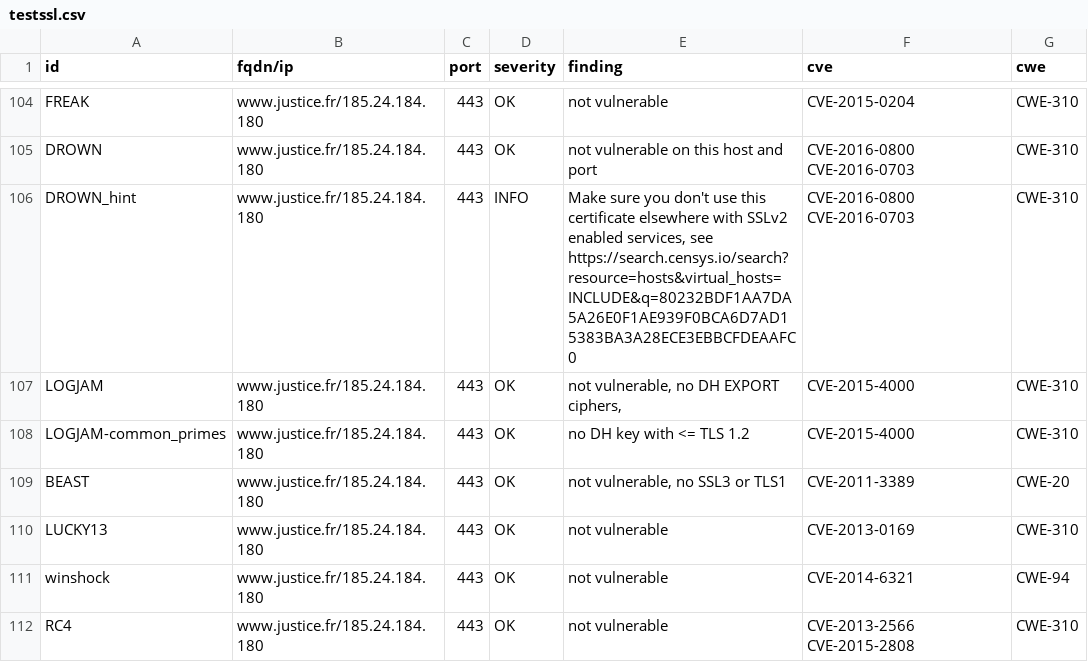
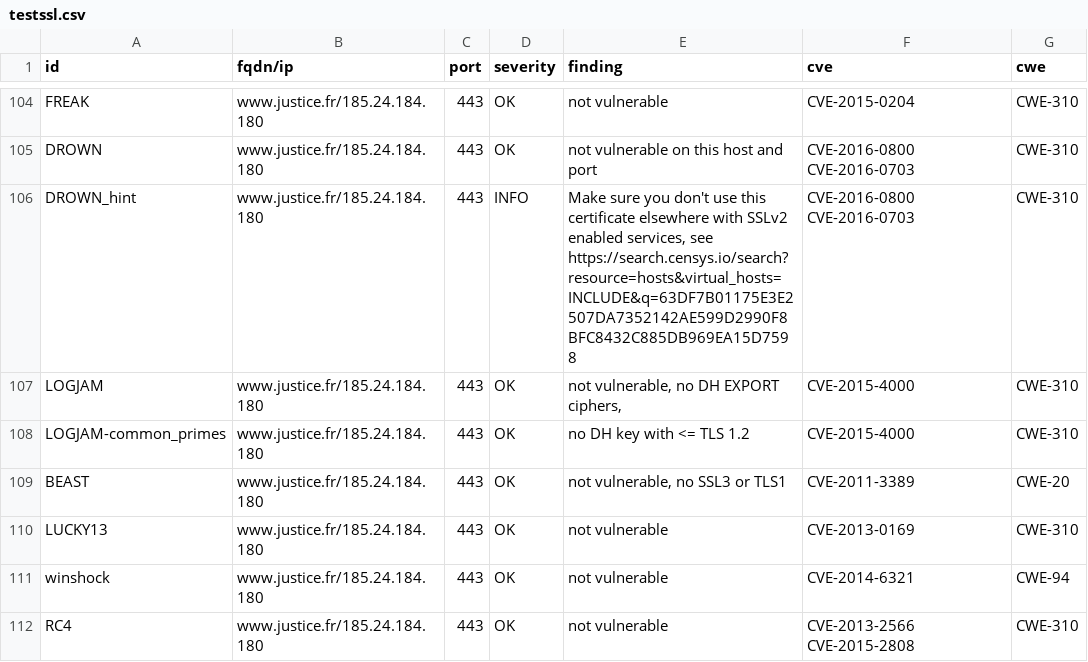
Before and after one commit to Cour-de-cassation/dashlord, a CSV file: results/aHR0cHM6Ly93d3cuanVzdGljZS5mcg==/testssl.csv, drawn as a sheet; only a part is shown, gaps mark what is left out; the diff covers the shown part only.

Commit message:
update: https://www.justice.fr

```diff
--- a/results/aHR0cHM6Ly93d3cuanVzdGljZS5mcg==/testssl.csv
+++ b/results/aHR0cHM6Ly93d3cuanVzdGljZS5mcg==/testssl.csv
@@ -105,3 +105,3 @@
 "DROWN","www.justice.fr/185.24.184.180","443","OK","not vulnerable on this host and port","CVE-2016-0800 CVE-2016-0703","CWE-310"
-"DROWN_hint","www.justice.fr/185.24.184.180","443","INFO","Make sure you don't use this certificate elsewhere with SSLv2 enabled services, see https://search.censys.io/search?resource=hosts&virtual_hosts=INCLUDE&q=80232BDF1AA7DA5A26E0F1AE939F0BCA6D7AD15383BA3A28ECE3EBBCFDEAAFC0","CVE-2016-0800 CVE-2016-0703","CWE-310"
+"DROWN_hint","www.justice.fr/185.24.184.180","443","INFO","Make sure you don't use this certificate elsewhere with SSLv2 enabled services, see https://search.censys.io/search?resource=hosts&virtual_hosts=INCLUDE&q=63DF7B01175E3E2507DA7352142AE599D2990F8BFC8432C885DB969EA15D7598","CVE-2016-0800 CVE-2016-0703","CWE-310"
 "LOGJAM","www.justice.fr/185.24.184.180","443","OK","not vulnerable, no DH EXPORT ciphers,","CVE-2015-4000","CWE-310"
```
Also changed, not shown: 15 edited cells elsewhere in this file, 15 other files.
